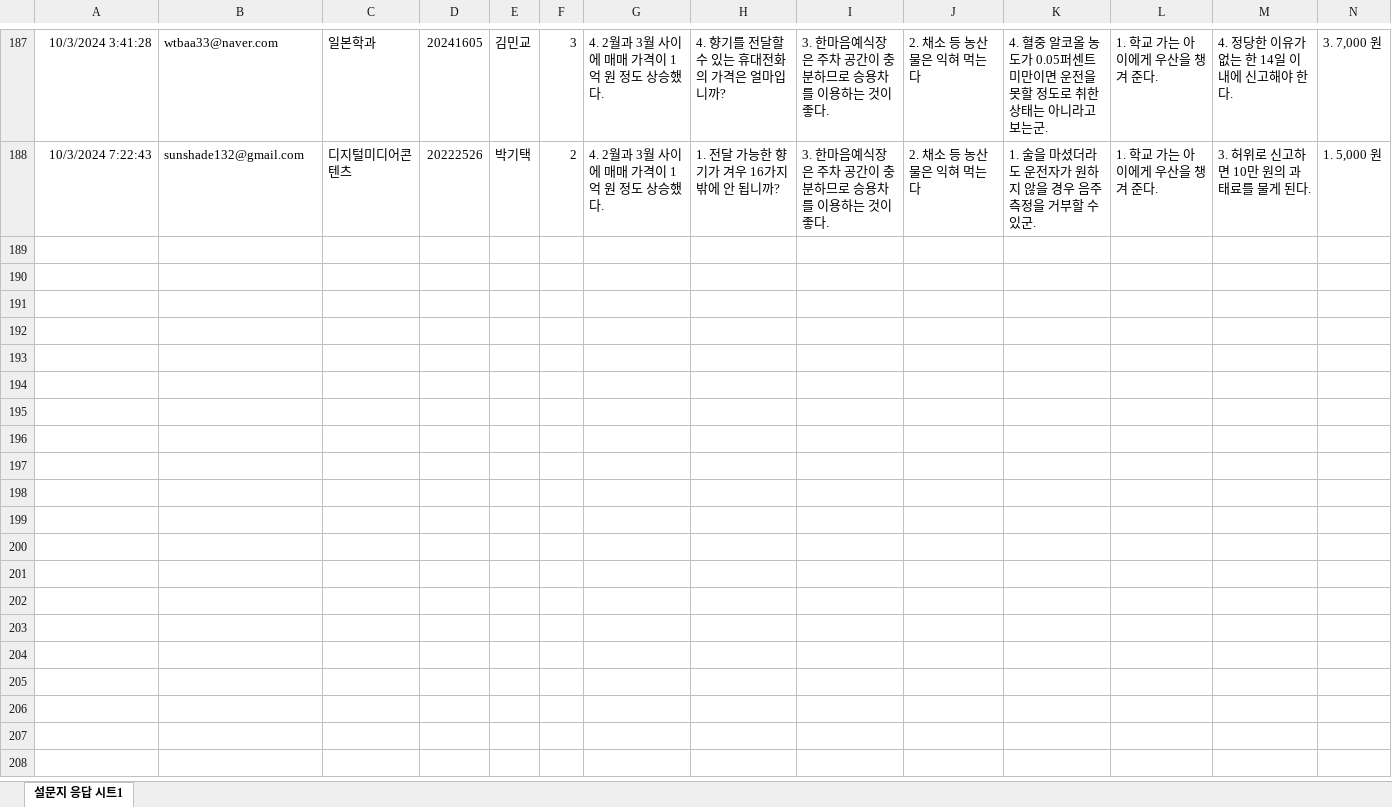
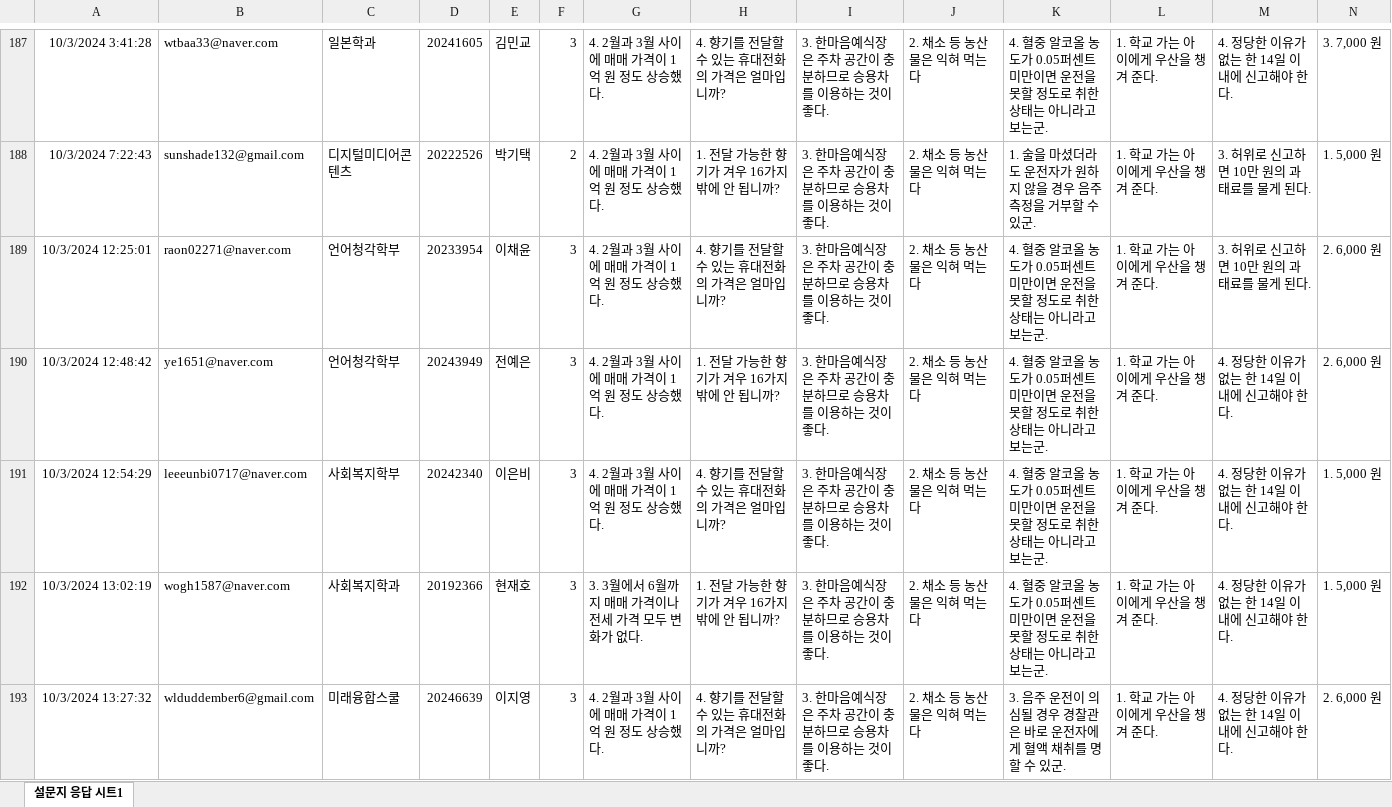
Before and after one commit to kwlee58/class202501, an Excel workbook: R/data/literacy_240930.xlsx, sheet 설문지 응답 시트1, drawn as a sheet; only a part is shown, gaps mark what is left out; values as stored, in another font and other column widths than the file's, no borders; table styles not drawn; rows hold the shown columns only; the diff covers the shown part only; the diff names each change by its address in the sheet, - before the commit and + after, or states it on an @@ line.

Commit message:
literacy, 240930 modified 4

```diff
--- a/R/data/literacy_240930.xlsx (sheet 설문지 응답 시트1)
+++ b/R/data/literacy_240930.xlsx (sheet 설문지 응답 시트1)
+row 189: 10/3/2024 12:25:01 | raon02271@naver.com | 언어청각학부 | 20233954 | 이채윤 | 3 | 4. 2월과 3월 사이에 매매 가격이 1억 원 정도 상승했다. | 4. 향기를 전달할 수 있는 휴대전화의 가격은 얼마입니까? | 3. 한마음예식장은 주차 공간이 충분하므로 승용차를 이용하는 것이 좋다. | 2. 채소 등 농산물은 익혀 먹는다 | 4. 혈중 알코올 농도가 0.05퍼센트 미만이면 운전을 못할 정도로 취한 상태는 아니라고 보는군. | 1. 학교 가는 아이에게 우산을 챙겨 준다. | 3. 허위로 신고하면 10만 원의 과태료를 물게 된다. | 2. 6,000 원
+row 190: 10/3/2024 12:48:42 | ye1651@naver.com | 언어청각학부 | 20243949 | 전예은 | 3 | 4. 2월과 3월 사이에 매매 가격이 1억 원 정도 상승했다. | 1. 전달 가능한 향기가 겨우 16가지밖에 안 됩니까? | 3. 한마음예식장은 주차 공간이 충분하므로 승용차를 이용하는 것이 좋다. | 2. 채소 등 농산물은 익혀 먹는다 | 4. 혈중 알코올 농도가 0.05퍼센트 미만이면 운전을 못할 정도로 취한 상태는 아니라고 보는군. | 1. 학교 가는 아이에게 우산을 챙겨 준다. | 4. 정당한 이유가 없는 한 14일 이내에 신고해야 한다. | 2. 6,000 원
+row 191: 10/3/2024 12:54:29 | leeeunbi0717@naver.com | 사회복지학부 | 20242340 | 이은비 | 3 | 4. 2월과 3월 사이에 매매 가격이 1억 원 정도 상승했다. | 4. 향기를 전달할 수 있는 휴대전화의 가격은 얼마입니까? | 3. 한마음예식장은 주차 공간이 충분하므로 승용차를 이용하는 것이 좋다. | 2. 채소 등 농산물은 익혀 먹는다 | 4. 혈중 알코올 농도가 0.05퍼센트 미만이면 운전을 못할 정도로 취한 상태는 아니라고 보는군. | 1. 학교 가는 아이에게 우산을 챙겨 준다. | 4. 정당한 이유가 없는 한 14일 이내에 신고해야 한다. | 1. 5,000 원
+row 192: 10/3/2024 13:02:19 | wogh1587@naver.com | 사회복지학과 | 20192366 | 현재호 | 3 | 3. 3월에서 6월까지 매매 가격이나 전세 가격 모두 변화가 없다. | 1. 전달 가능한 향기가 겨우 16가지밖에 안 됩니까? | 3. 한마음예식장은 주차 공간이 충분하므로 승용차를 이용하는 것이 좋다. | 2. 채소 등 농산물은 익혀 먹는다 | 4. 혈중 알코올 농도가 0.05퍼센트 미만이면 운전을 못할 정도로 취한 상태는 아니라고 보는군. | 1. 학교 가는 아이에게 우산을 챙겨 준다. | 4. 정당한 이유가 없는 한 14일 이내에 신고해야 한다. | 1. 5,000 원
+row 193: 10/3/2024 13:27:32 | wlduddember6@gmail.com | 미래융합스쿨 | 20246639 | 이지영 | 3 | 4. 2월과 3월 사이에 매매 가격이 1억 원 정도 상승했다. | 4. 향기를 전달할 수 있는 휴대전화의 가격은 얼마입니까? | 3. 한마음예식장은 주차 공간이 충분하므로 승용차를 이용하는 것이 좋다. | 2. 채소 등 농산물은 익혀 먹는다 | 3. 음주 운전이 의심될 경우 경찰관은 바로 운전자에게 혈액 채취를 명할 수 있군. | 1. 학교 가는 아이에게 우산을 챙겨 준다. | 4. 정당한 이유가 없는 한 14일 이내에 신고해야 한다. | 2. 6,000 원
```
Also changed, not shown: 14 added rows elsewhere in this sheet, R/data/literacy_240930_tmp.xlsx, R/data/quiz240923.xlsx, 21 other files.
